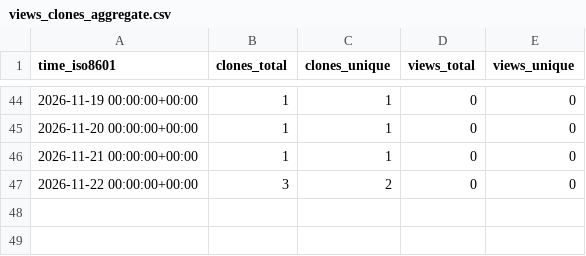
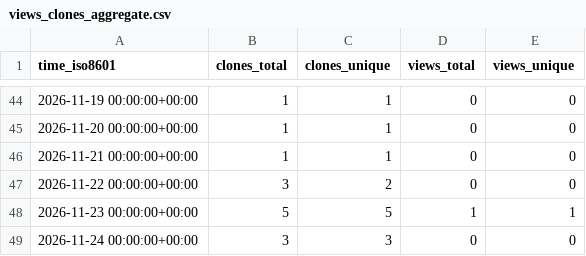
Before and after one commit to martenzi/github-stats, a CSV file: martenzi/ChatVault/ghrs-data/views_clones_aggregate.csv, drawn as a sheet; only a part is shown, gaps mark what is left out; the diff names each change by its address in the sheet, - before the commit and + after, or states it on an @@ line.

```diff
--- a/martenzi/ChatVault/ghrs-data/views_clones_aggregate.csv
+++ b/martenzi/ChatVault/ghrs-data/views_clones_aggregate.csv
+row 48: 2026-11-23 00:00:00+00:00 | 5 | 5 | 1 | 1
+row 49: 2026-11-24 00:00:00+00:00 | 3 | 3 | 0 | 0
```
Also changed, not shown: 1 other file.
